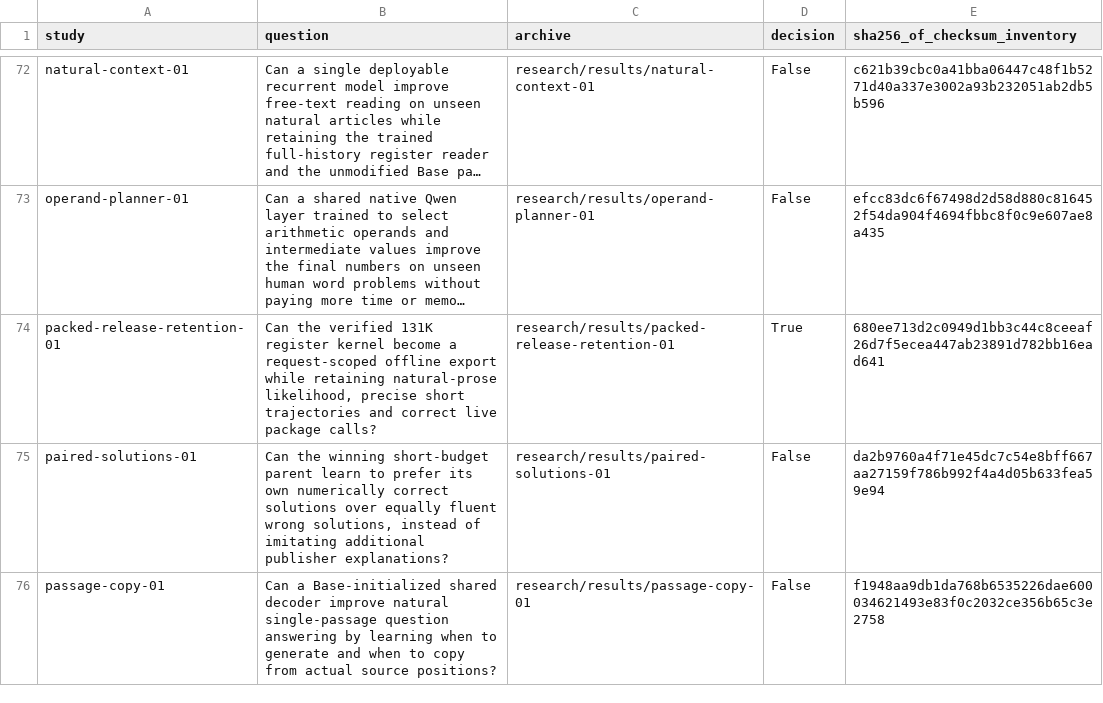
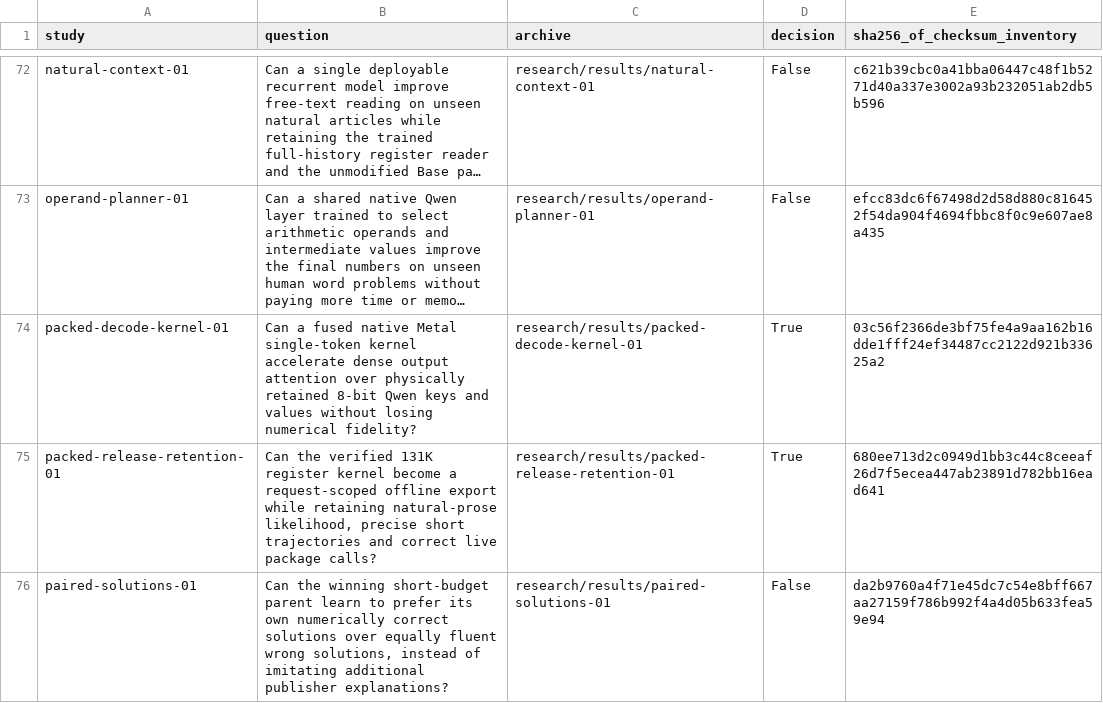
Before and after one commit to lukifer23/LoopQwen-MLX, a CSV file: paper/study-index.csv, drawn as a sheet; only a part is shown, gaps mark what is left out; the shorter side is filled out with more unchanged rows; long unchanged cells end in …; the diff names each change by its address in the sheet, - before the commit and + after, or states it on an @@ line.

```diff
--- a/paper/study-index.csv
+++ b/paper/study-index.csv
+row 74: packed-decode-kernel-01 | Can a fused native Metal single-token kernel accelerate dense output attention over physically retained 8-bit Qwen keys and values without losing numerical fidelity? | research/results/packed-decode-kernel-01 | True | 03c56f2366de3bf75fe4a9aa162b16dde1fff24ef34487cc2122d921b33625a2
```
Also changed, not shown: paper/registry-index.csv, 8 other files.
